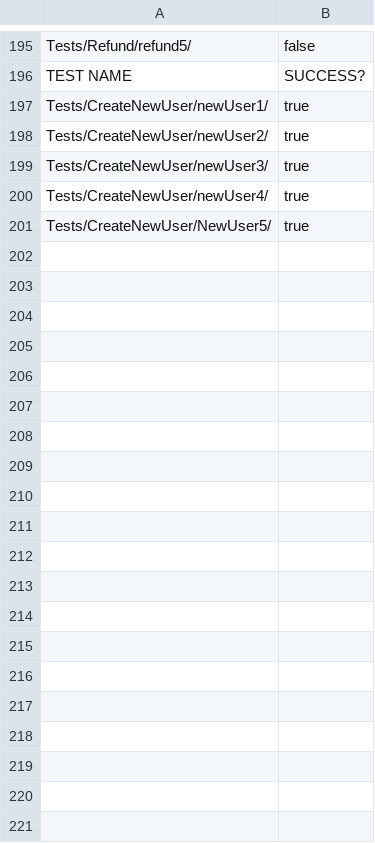
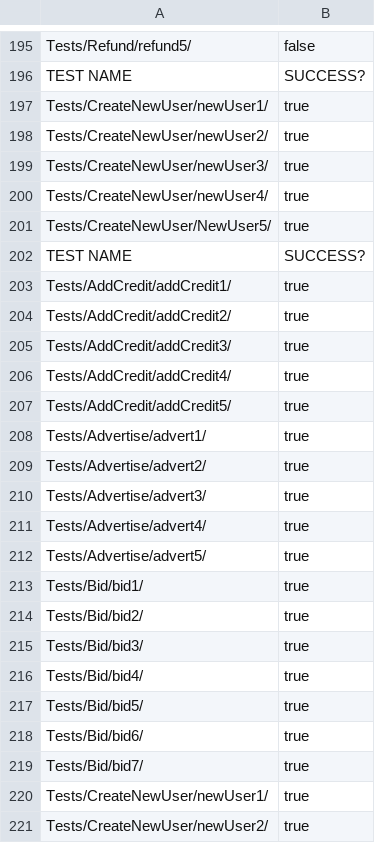
Before and after one commit to Colin-Shaw2/SQA_Project, a CSV file: TestResults/testTable.csv, drawn as a sheet; only a part is shown, gaps mark what is left out; the diff covers the shown part only; the diff names each change by its address in the sheet, - before the commit and + after, or states it on an @@ line.

```diff
--- a/TestResults/testTable.csv
+++ b/TestResults/testTable.csv
+row 202: TEST NAME | SUCCESS?
+row 203: Tests/AddCredit/addCredit1/ | true
+row 204: Tests/AddCredit/addCredit2/ | true
+row 205: Tests/AddCredit/addCredit3/ | true
+row 206: Tests/AddCredit/addCredit4/ | true
+row 207: Tests/AddCredit/addCredit5/ | true
+row 208: Tests/Advertise/advert1/ | true
+row 209: Tests/Advertise/advert2/ | true
+row 210: Tests/Advertise/advert3/ | true
+row 211: Tests/Advertise/advert4/ | true
+row 212: Tests/Advertise/advert5/ | true
+row 213: Tests/Bid/bid1/ | true
+row 214: Tests/Bid/bid2/ | true
+row 215: Tests/Bid/bid3/ | true
+row 216: Tests/Bid/bid4/ | true
+row 217: Tests/Bid/bid5/ | true
+row 218: Tests/Bid/bid6/ | true
+row 219: Tests/Bid/bid7/ | true
+row 220: Tests/CreateNewUser/newUser1/ | true
+row 221: Tests/CreateNewUser/newUser2/ | true
```
Also changed, not shown: 19 added rows elsewhere in this file, 35 other files.
